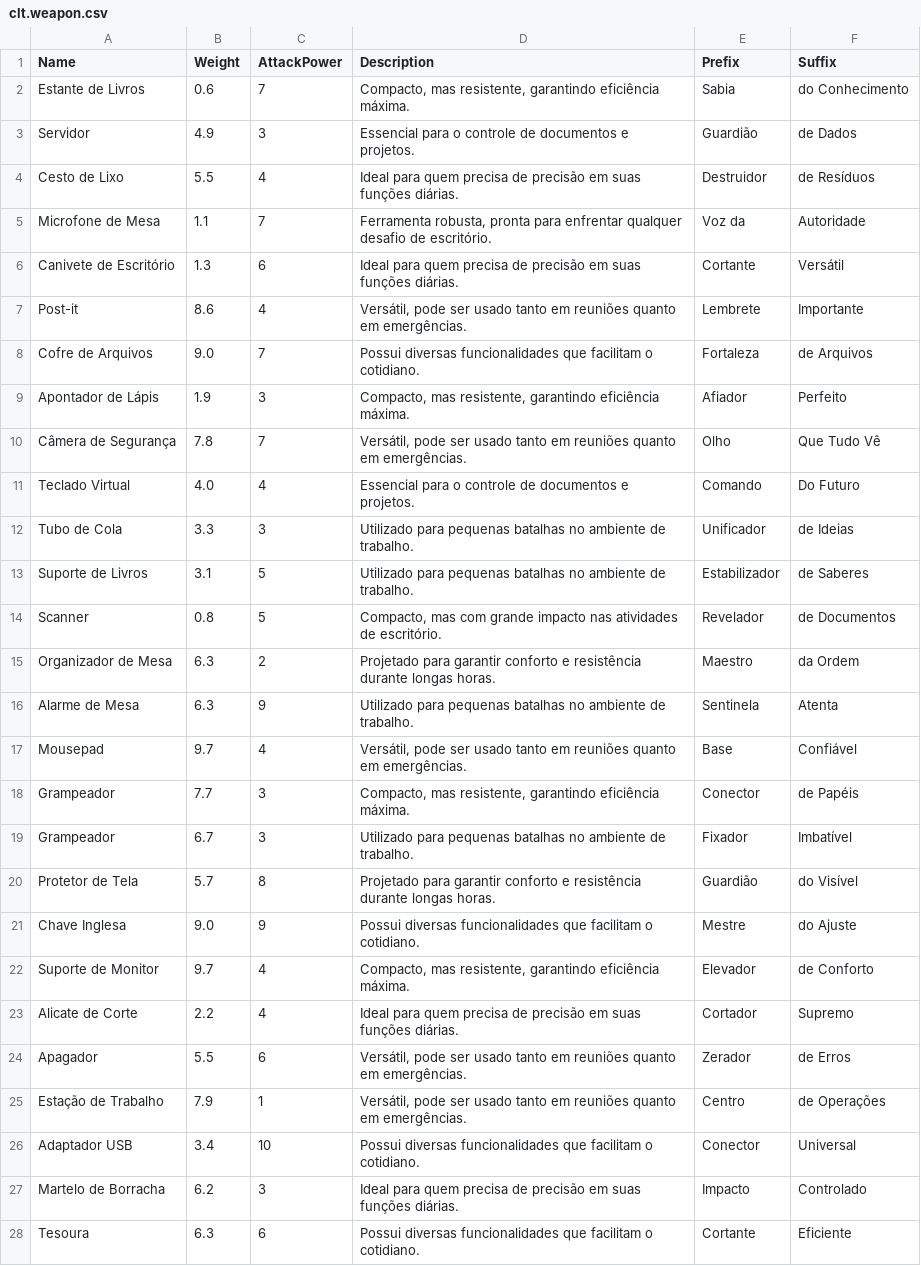
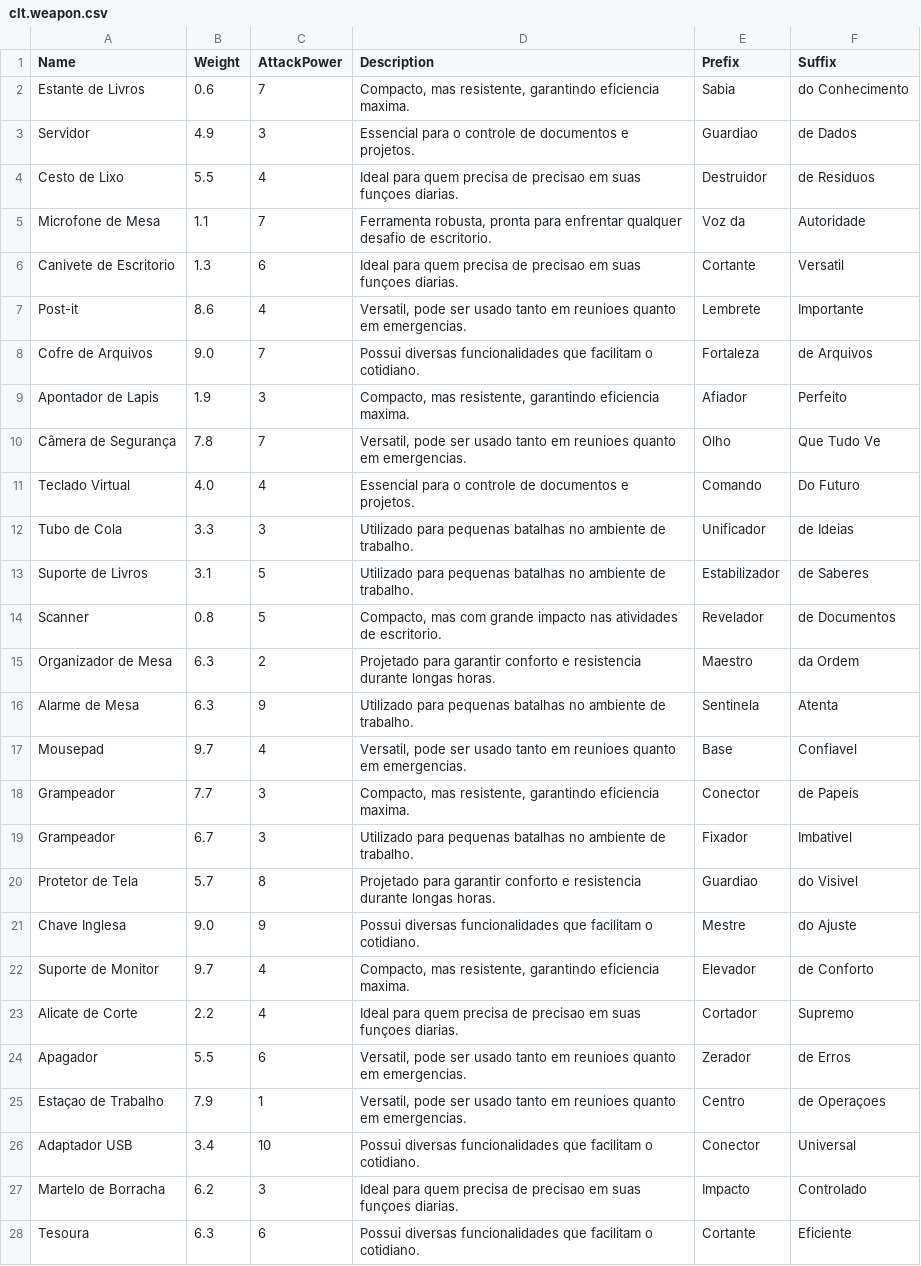
Before and after one commit to matheusrss/clt-quest-game, a CSV file: src/data/clt.weapon.csv, drawn as a sheet; only a part is shown; the diff covers the shown part only.

```diff
--- a/src/data/clt.weapon.csv
+++ b/src/data/clt.weapon.csv
@@ -1,11 +1,11 @@
 Name,Weight,AttackPower,Description,Prefix,Suffix
-Estante de Livros,0.6,7,"Compacto, mas resistente, garantindo eficiência máxima.","Sabia","do Conhecimento"
-Servidor,4.9,3,"Essencial para o controle de documentos e projetos.","Guardião","de Dados"
-Cesto de Lixo,5.5,4,"Ideal para quem precisa de precisão em suas funções diárias.","Destruidor","de Resíduos"
-Microfone de Mesa,1.1,7,"Ferramenta robusta, pronta para enfrentar qualquer desafio de escritório.","Voz da","Autoridade"
-Canivete de Escritório,1.3,6,"Ideal para quem precisa de precisão em suas funções diárias.","Cortante","Versátil"
-Post-it,8.6,4,"Versátil, pode ser usado tanto em reuniões quanto em emergências.","Lembrete","Importante"
+Estante de Livros,0.6,7,"Compacto, mas resistente, garantindo eficiencia maxima.","Sabia","do Conhecimento"
+Servidor,4.9,3,"Essencial para o controle de documentos e projetos.","Guardiao","de Dados"
+Cesto de Lixo,5.5,4,"Ideal para quem precisa de precisao em suas funçoes diarias.","Destruidor","de Residuos"
+Microfone de Mesa,1.1,7,"Ferramenta robusta, pronta para enfrentar qualquer desafio de escritorio.","Voz da","Autoridade"
+Canivete de Escritorio,1.3,6,"Ideal para quem precisa de precisao em suas funçoes diarias.","Cortante","Versatil"
+Post-it,8.6,4,"Versatil, pode ser usado tanto em reunioes quanto em emergencias.","Lembrete","Importante"
 Cofre de Arquivos,9.0,7,"Possui diversas funcionalidades que facilitam o cotidiano.","Fortaleza","de Arquivos"
-Apontador de Lápis,1.9,3,"Compacto, mas resistente, garantindo eficiência máxima.","Afiador","Perfeito"
-Câmera de Segurança,7.8,7,"Versátil, pode ser usado tanto em reuniões quanto em emergências.","Olho","Que Tudo Vê"
+Apontador de Lapis,1.9,3,"Compacto, mas resistente, garantindo eficiencia maxima.","Afiador","Perfeito"
+Câmera de Segurança,7.8,7,"Versatil, pode ser usado tanto em reunioes quanto em emergencias.","Olho","Que Tudo Ve"
 Teclado Virtual,4.0,4,"Essencial para o controle de documentos e projetos.","Comando","Do Futuro"
@@ -13,16 +13,16 @@ Tubo de Cola,3.3,3,"Utilizado para pequenas batalhas no ambiente de trabalho.","
 Suporte de Livros,3.1,5,"Utilizado para pequenas batalhas no ambiente de trabalho.","Estabilizador","de Saberes"
-Scanner,0.8,5,"Compacto, mas com grande impacto nas atividades de escritório.","Revelador","de Documentos"
-Organizador de Mesa,6.3,2,"Projetado para garantir conforto e resistência durante longas horas.","Maestro","da Ordem"
+Scanner,0.8,5,"Compacto, mas com grande impacto nas atividades de escritorio.","Revelador","de Documentos"
+Organizador de Mesa,6.3,2,"Projetado para garantir conforto e resistencia durante longas horas.","Maestro","da Ordem"
 Alarme de Mesa,6.3,9,"Utilizado para pequenas batalhas no ambiente de trabalho.","Sentinela","Atenta"
-Mousepad,9.7,4,"Versátil, pode ser usado tanto em reuniões quanto em emergências.","Base","Confiável"
-Grampeador,7.7,3,"Compacto, mas resistente, garantindo eficiência máxima.","Conector","de Papéis"
-Grampeador,6.7,3,"Utilizado para pequenas batalhas no ambiente de trabalho.","Fixador","Imbatível"
-Protetor de Tela,5.7,8,"Projetado para garantir conforto e resistência durante longas horas.","Guardião","do Visível"
+Mousepad,9.7,4,"Versatil, pode ser usado tanto em reunioes quanto em emergencias.","Base","Confiavel"
+Grampeador,7.7,3,"Compacto, mas resistente, garantindo eficiencia maxima.","Conector","de Papeis"
+Grampeador,6.7,3,"Utilizado para pequenas batalhas no ambiente de trabalho.","Fixador","Imbativel"
+Protetor de Tela,5.7,8,"Projetado para garantir conforto e resistencia durante longas horas.","Guardiao","do Visivel"
 Chave Inglesa,9.0,9,"Possui diversas funcionalidades que facilitam o cotidiano.","Mestre","do Ajuste"
-Suporte de Monitor,9.7,4,"Compacto, mas resistente, garantindo eficiência máxima.","Elevador","de Conforto"
-Alicate de Corte,2.2,4,"Ideal para quem precisa de precisão em suas funções diárias.","Cortador","Supremo"
-Apagador,5.5,6,"Versátil, pode ser usado tanto em reuniões quanto em emergências.","Zerador","de Erros"
-Estação de Trabalho,7.9,1,"Versátil, pode ser usado tanto em reuniões quanto em emergências.","Centro","de Operações"
+Suporte de Monitor,9.7,4,"Compacto, mas resistente, garantindo eficiencia maxima.","Elevador","de Conforto"
+Alicate de Corte,2.2,4,"Ideal para quem precisa de precisao em suas funçoes diarias.","Cortador","Supremo"
+Apagador,5.5,6,"Versatil, pode ser usado tanto em reunioes quanto em emergencias.","Zerador","de Erros"
+Estaçao de Trabalho,7.9,1,"Versatil, pode ser usado tanto em reunioes quanto em emergencias.","Centro","de Operaçoes"
 Adaptador USB,3.4,10,"Possui diversas funcionalidades que facilitam o cotidiano.","Conector","Universal"
-Martelo de Borracha,6.2,3,"Ideal para quem precisa de precisão em suas funções diárias.","Impacto","Controlado"
+Martelo de Borracha,6.2,3,"Ideal para quem precisa de precisao em suas funçoes diarias.","Impacto","Controlado"
 Tesoura,6.3,6,"Possui diversas funcionalidades que facilitam o cotidiano.","Cortante","Eficiente"
```
Also changed, not shown: 86 edited cells elsewhere in this file, src/data/clt.enemy.csv, src/data/clt.potion.csv.
